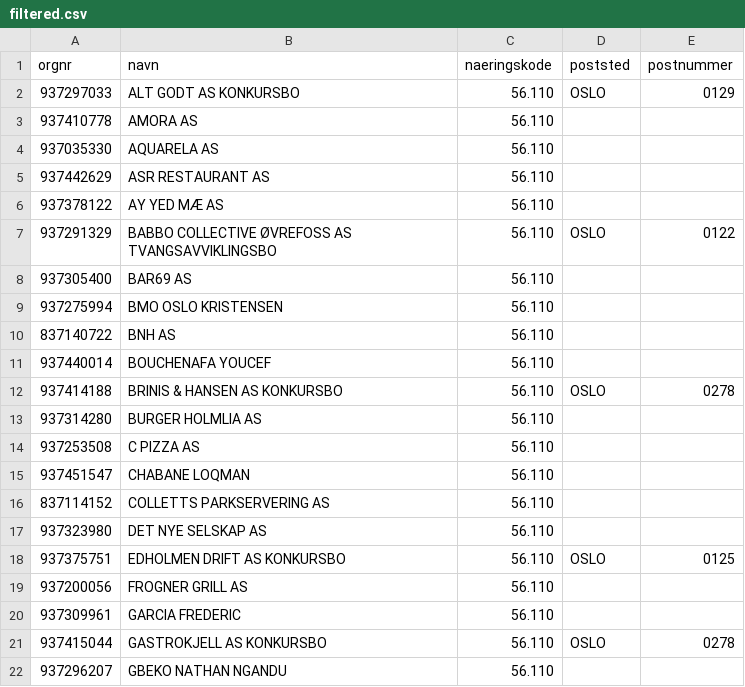
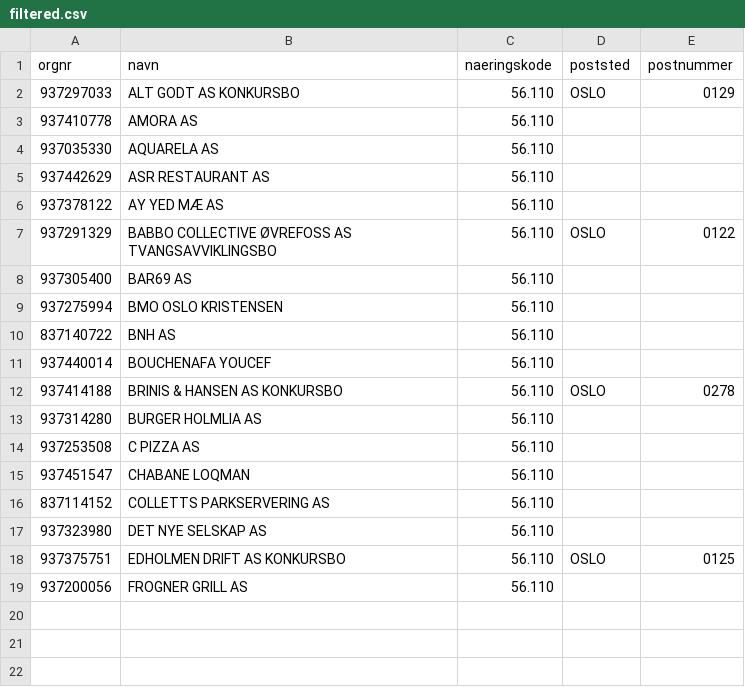
Before and after one commit to Ejmiiil/brreg-automatisk, a CSV file: filtered.csv, drawn as a sheet.

```diff
--- a/filtered.csv
+++ b/filtered.csv
@@ -19,4 +19 @@ orgnr;navn;naeringskode;poststed;postnummer
 937200056;FROGNER GRILL AS;56.110;;
-937309961;GARCIA FREDERIC;56.110;;
-937415044;GASTROKJELL AS KONKURSBO;56.110;OSLO;0278
-937296207;GBEKO NATHAN NGANDU;56.110;;
```
Also changed, not shown: 1 other file.
